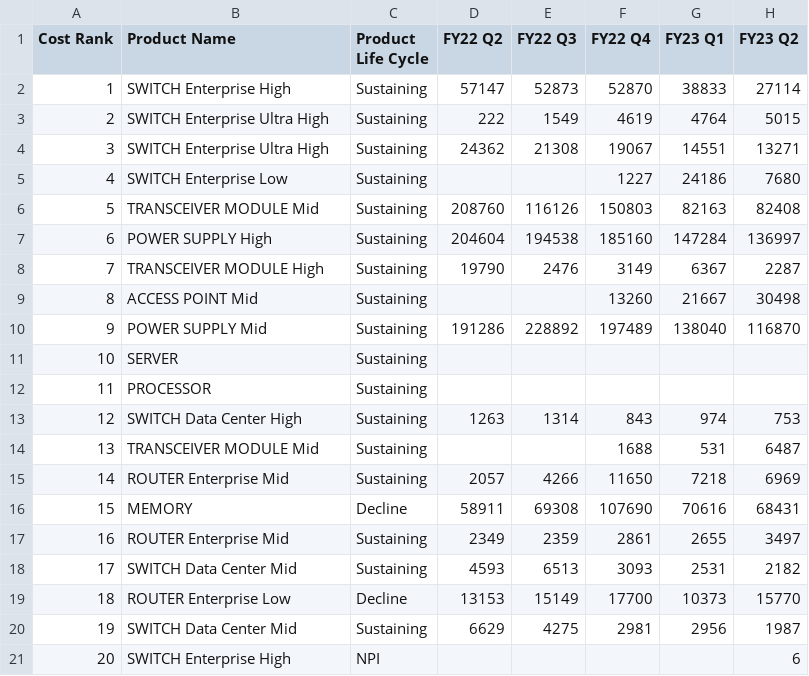
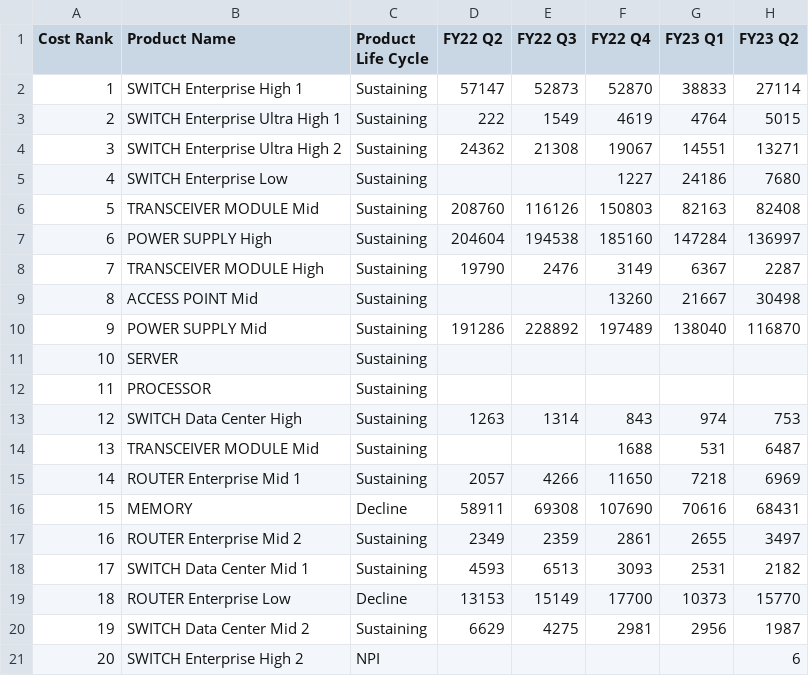
Before and after one commit to NNNiv/cisco-forecast, a CSV file: data_pack.csv, drawn as a sheet; only a part is shown; the diff names each change by its address in the sheet, - before the commit and + after, or states it on an @@ line.

Commit message:
differentiate duplicate product names

```diff
--- a/data_pack.csv
+++ b/data_pack.csv
-B2 (Product Name): SWITCH Enterprise High
+B2 (Product Name): SWITCH Enterprise High 1
-B3 (Product Name): SWITCH Enterprise Ultra High
+B3 (Product Name): SWITCH Enterprise Ultra High 1
-B4 (Product Name): SWITCH Enterprise Ultra High
+B4 (Product Name): SWITCH Enterprise Ultra High 2
-B15 (Product Name): ROUTER Enterprise Mid
+B15 (Product Name): ROUTER Enterprise Mid 1
-B17 (Product Name): ROUTER Enterprise Mid
+B17 (Product Name): ROUTER Enterprise Mid 2
-B18 (Product Name): SWITCH Data Center Mid
+B18 (Product Name): SWITCH Data Center Mid 1
-B20 (Product Name): SWITCH Data Center Mid
+B20 (Product Name): SWITCH Data Center Mid 2
-B21 (Product Name): SWITCH Enterprise High
+B21 (Product Name): SWITCH Enterprise High 2
```
